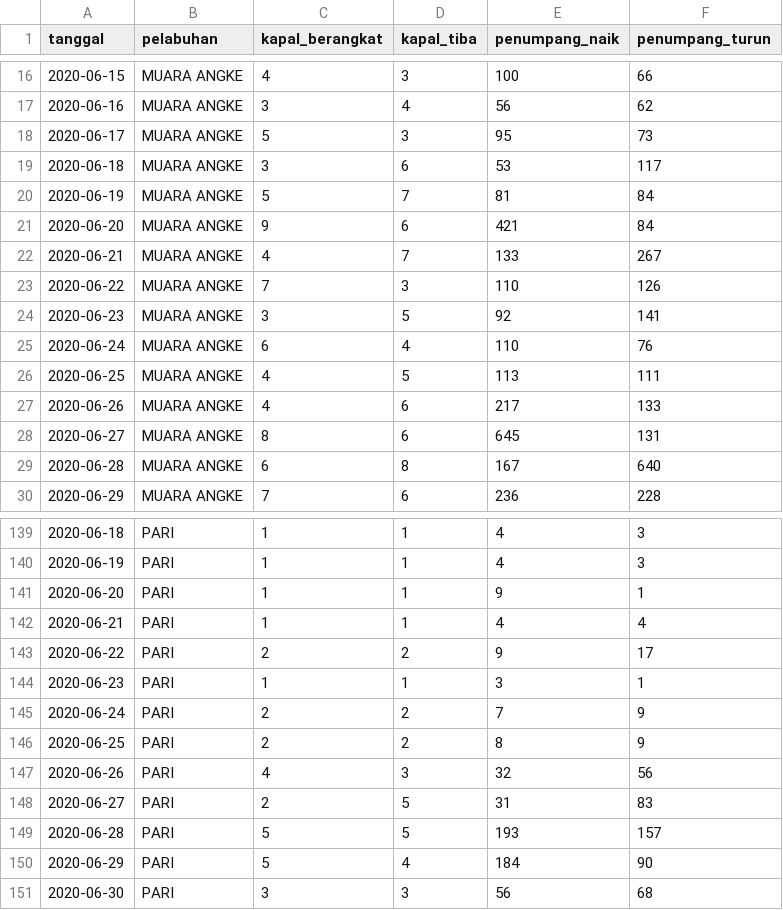
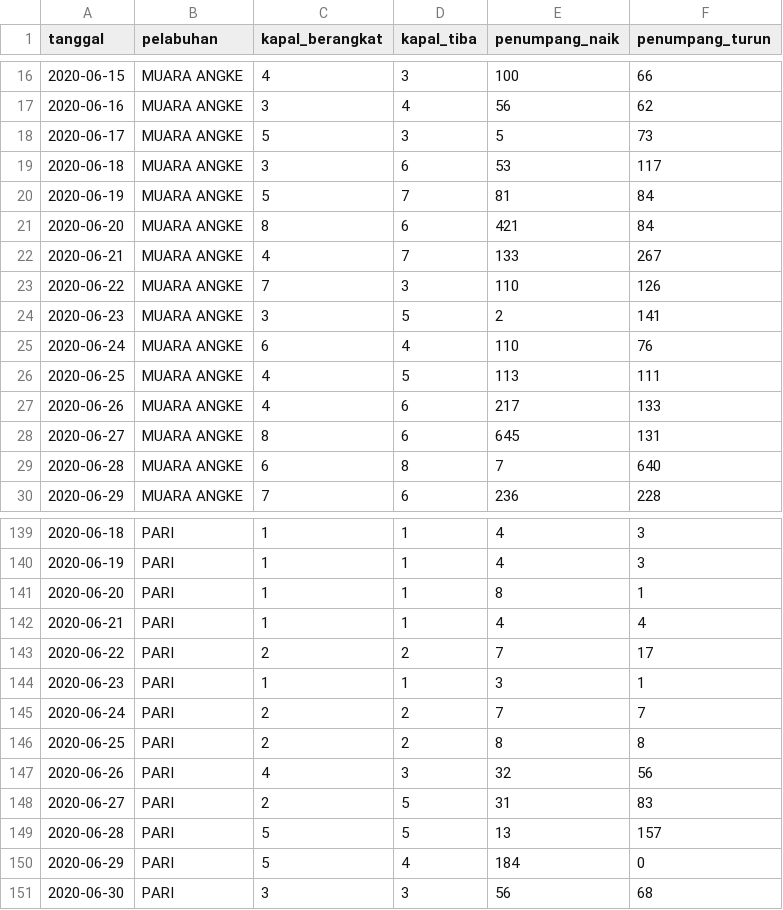
Before and after one commit to VildaAprilia/dataset, a CSV file: data-penumpang-kapal-bulan-juni-2020.csv, drawn as a sheet; only a part is shown, gaps mark what is left out; the diff covers the shown part only.

Commit message:
Update data-penumpang-kapal-bulan-juni-2020.csv

```diff
--- a/data-penumpang-kapal-bulan-juni-2020.csv
+++ b/data-penumpang-kapal-bulan-juni-2020.csv
@@ -17,9 +17,9 @@ tanggal,pelabuhan,kapal_berangkat,kapal_tiba,penumpang_naik,penumpang_turun
 2020-06-16,MUARA ANGKE,3,4,56,62
-2020-06-17,MUARA ANGKE,5,3,95,73
+2020-06-17,MUARA ANGKE,5,3,5,73
 2020-06-18,MUARA ANGKE,3,6,53,117
 2020-06-19,MUARA ANGKE,5,7,81,84
-2020-06-20,MUARA ANGKE,9,6,421,84
+2020-06-20,MUARA ANGKE,8,6,421,84
 2020-06-21,MUARA ANGKE,4,7,133,267
 2020-06-22,MUARA ANGKE,7,3,110,126
-2020-06-23,MUARA ANGKE,3,5,92,141
+2020-06-23,MUARA ANGKE,3,5,2,141
 2020-06-24,MUARA ANGKE,6,4,110,76
@@ -28,3 +28,3 @@ tanggal,pelabuhan,kapal_berangkat,kapal_tiba,penumpang_naik,penumpang_turun
 2020-06-27,MUARA ANGKE,8,6,645,131
-2020-06-28,MUARA ANGKE,6,8,167,640
+2020-06-28,MUARA ANGKE,6,8,7,640
 2020-06-29,MUARA ANGKE,7,6,236,228
@@ -140,12 +140,12 @@ tanggal,pelabuhan,kapal_berangkat,kapal_tiba,penumpang_naik,penumpang_turun
 2020-06-19,PARI,1,1,4,3
-2020-06-20,PARI,1,1,9,1
+2020-06-20,PARI,1,1,8,1
 2020-06-21,PARI,1,1,4,4
-2020-06-22,PARI,2,2,9,17
+2020-06-22,PARI,2,2,7,17
 2020-06-23,PARI,1,1,3,1
-2020-06-24,PARI,2,2,7,9
-2020-06-25,PARI,2,2,8,9
+2020-06-24,PARI,2,2,7,7
+2020-06-25,PARI,2,2,8,8
 2020-06-26,PARI,4,3,32,56
 2020-06-27,PARI,2,5,31,83
-2020-06-28,PARI,5,5,193,157
-2020-06-29,PARI,5,4,184,90
+2020-06-28,PARI,5,5,13,157
+2020-06-29,PARI,5,4,184,0
 2020-06-30,PARI,3,3,56,68
```
Also changed, not shown: 35 edited cells elsewhere in this file.
